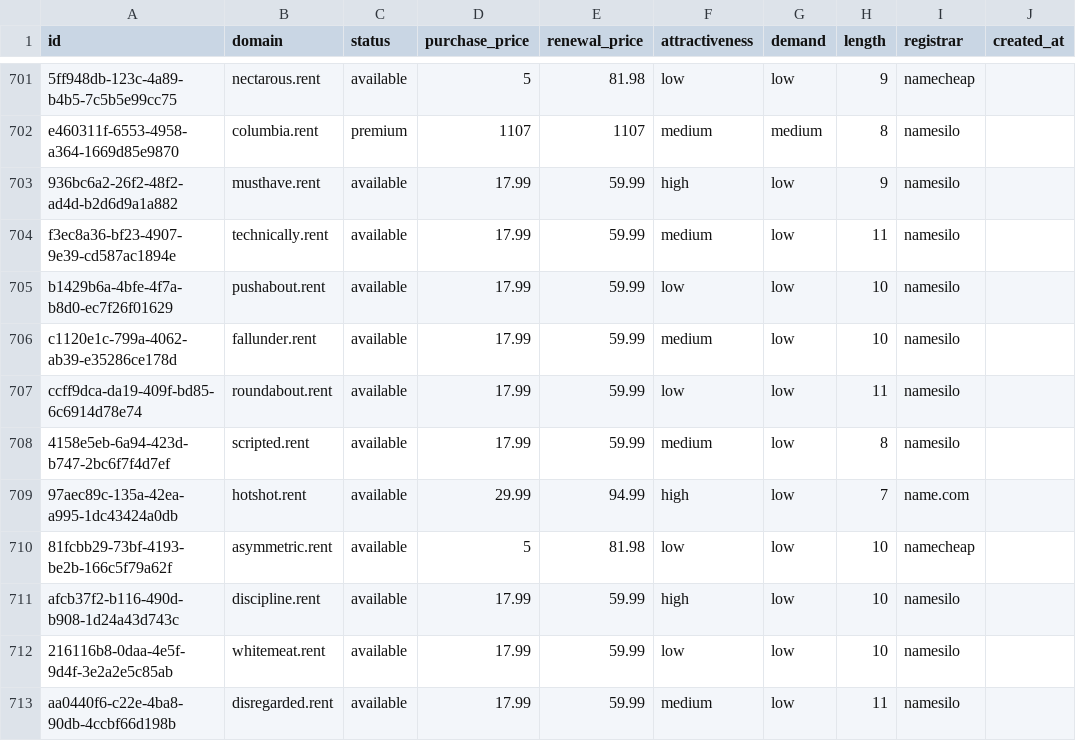
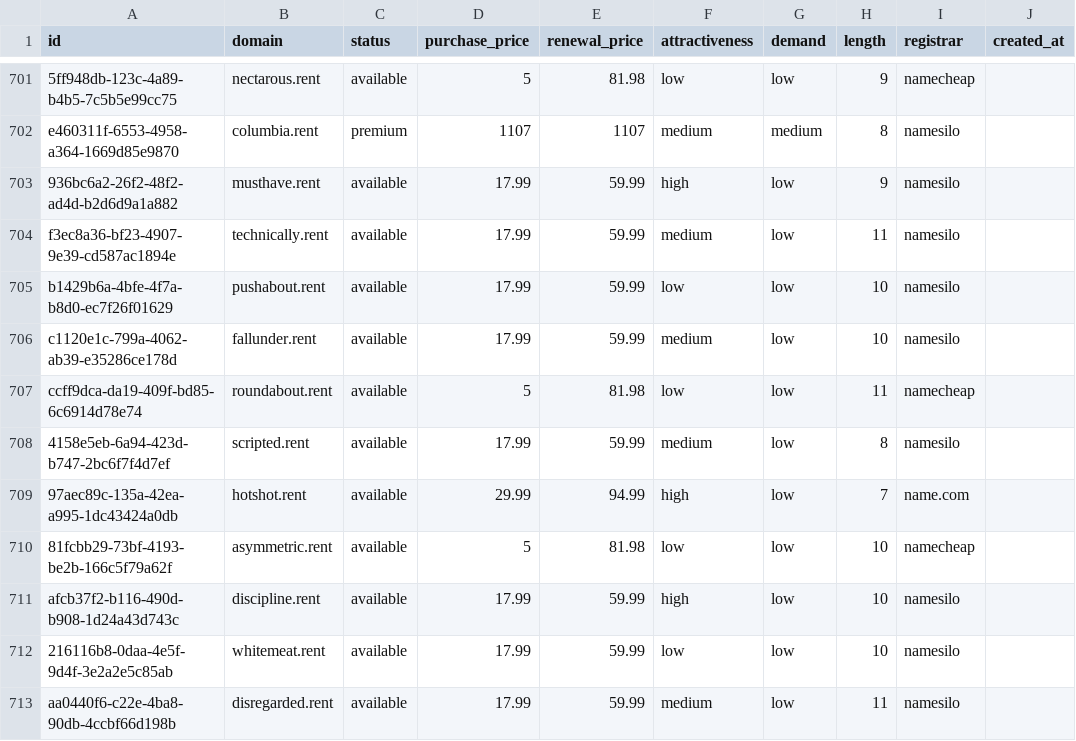
Before and after one commit to UniqueDomains/rent-oneword-domains, a CSV file: rent.csv, drawn as a sheet; only a part is shown, gaps mark what is left out; the diff names each change by its address in the sheet, - before the commit and + after, or states it on an @@ line.

Commit message:
Domains update

```diff
--- a/rent.csv
+++ b/rent.csv
-D707 (purchase_price): 17.99
+D707 (purchase_price): 5
-E707 (renewal_price): 59.99
+E707 (renewal_price): 81.98
-I707 (registrar): namesilo
+I707 (registrar): namecheap
```
Also changed, not shown: 4 other files.
